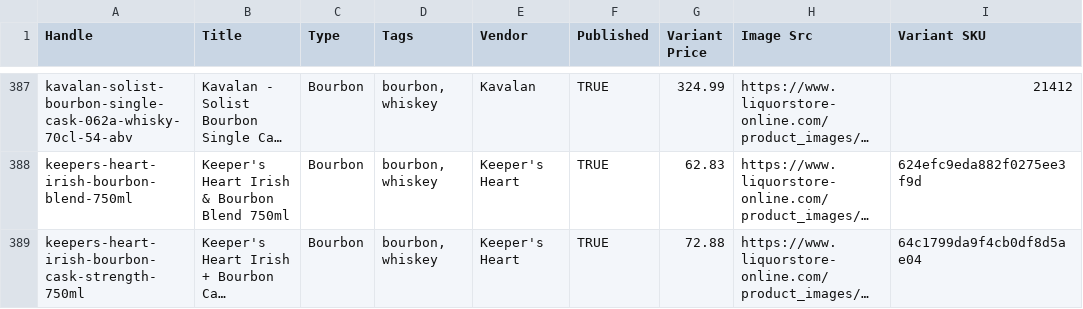
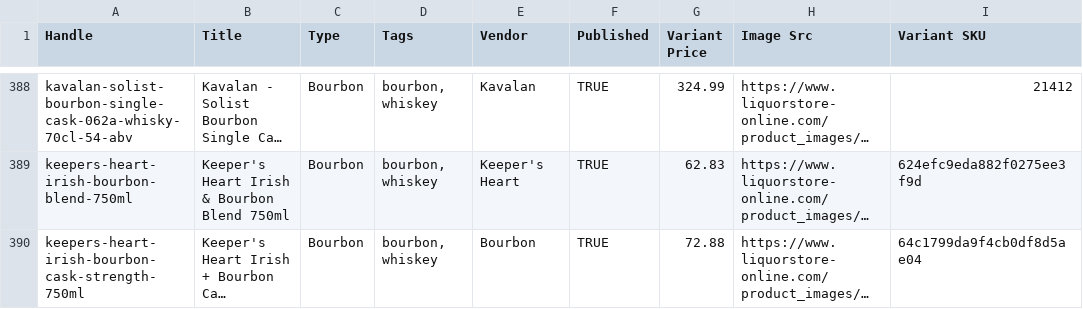
Before and after one commit to Njawnson/bourbon-shopify-sync, a CSV file: output/matrixify_update.csv, drawn as a sheet; only a part is shown, gaps mark what is left out; long unchanged cells end in …; addresses are those after the commit; the diff covers the shown part only; the diff names each change by its address in the sheet, - before the commit and + after, or states it on an @@ line.

```diff
--- a/output/matrixify_update.csv
+++ b/output/matrixify_update.csv
-E390 (Vendor): Keeper's Heart
+E390 (Vendor): Bourbon
```
Also changed, not shown: 2 added rows, 1 removed row and 7 edited cells elsewhere in this file.
